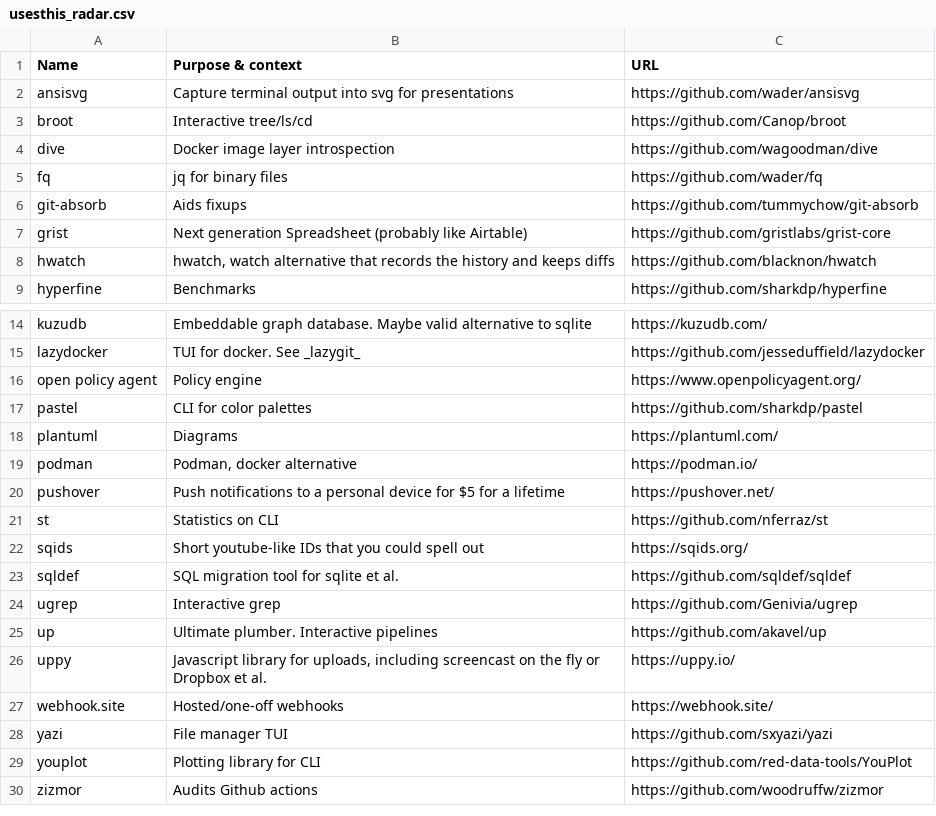
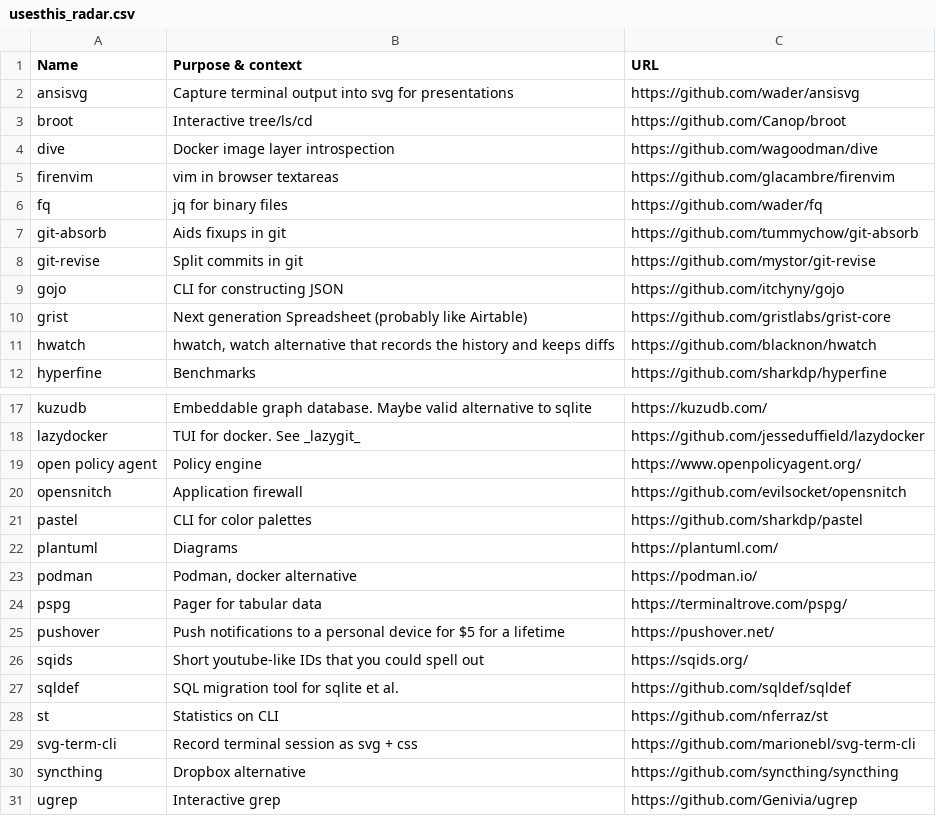
Before and after one commit to chelmertz/chelmertz.github.io, a CSV file: tables/usesthis_radar.csv, drawn as a sheet; only a part is shown, gaps mark what is left out; the shorter side is filled out with more unchanged rows.

```diff
--- a/tables/usesthis_radar.csv
+++ b/tables/usesthis_radar.csv
@@ -4,4 +4,7 @@ broot,Interactive tree/ls/cd,https://github.com/Canop/broot
 dive,Docker image layer introspection,https://github.com/wagoodman/dive
+firenvim,vim in browser textareas,https://github.com/glacambre/firenvim
 fq,jq for binary files,https://github.com/wader/fq
-git-absorb,Aids fixups,https://github.com/tummychow/git-absorb
+git-absorb,Aids fixups in git,https://github.com/tummychow/git-absorb
+git-revise,Split commits in git,https://github.com/mystor/git-revise
+gojo,CLI for constructing JSON,https://github.com/itchyny/gojo
 grist,Next generation Spreadsheet (probably like Airtable),https://github.com/gristlabs/grist-core
@@ -16,2 +19,3 @@ lazydocker,TUI for docker. See _lazygit_,https://github.com/jesseduffield/lazydo
 open policy agent,Policy engine,https://www.openpolicyagent.org/
+opensnitch,Application firewall,https://github.com/evilsocket/opensnitch
 pastel,CLI for color palettes,https://github.com/sharkdp/pastel
@@ -19,6 +23,9 @@ plantuml,Diagrams,https://plantuml.com/
 podman,"Podman, docker alternative",https://podman.io/
+pspg,Pager for tabular data,https://terminaltrove.com/pspg/
 pushover,Push notifications to a personal device for $5 for a lifetime,https://pushover.net/
-st,Statistics on CLI,https://github.com/nferraz/st
 sqids,Short youtube-like IDs that you could spell out,https://sqids.org/
 sqldef,SQL migration tool for sqlite et al.,https://github.com/sqldef/sqldef
+st,Statistics on CLI,https://github.com/nferraz/st
+svg-term-cli,Record terminal session as svg + css,https://github.com/marionebl/svg-term-cli
+syncthing,Dropbox alternative,https://github.com/syncthing/syncthing
 ugrep,Interactive grep,https://github.com/Genivia/ugrep
```
Also changed, not shown: tables/usesthis_web_applications.csv, 1 other file.
